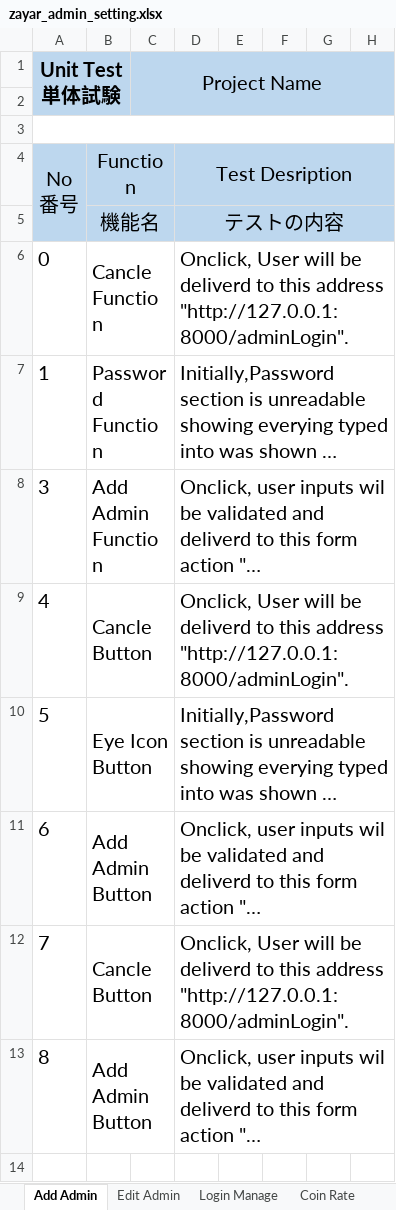
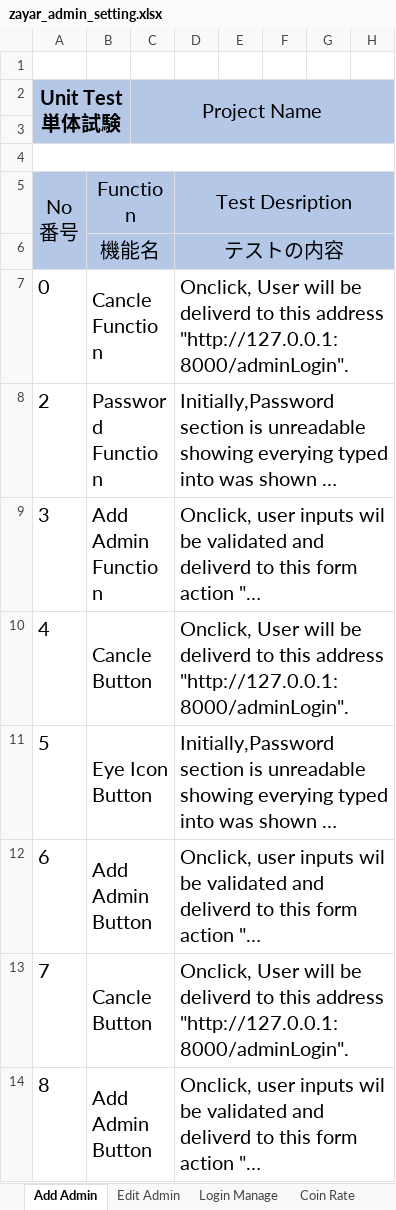
Before and after one commit to LK1130/foodlabTesting, an Excel workbook: admin/zayar_admin_setting.xlsx, sheet Add Admin, drawn as a sheet; only a part is shown; long unchanged cells end in …; values as stored, in another font and other column widths than the file's, no borders; addresses are those after the commit; rows hold the shown columns only; the diff names each change by its address in the sheet, - before the commit and + after, or states it on an @@ line.

```diff
--- a/admin/zayar_admin_setting.xlsx (sheet Add Admin)
+++ b/admin/zayar_admin_setting.xlsx (sheet Add Admin)
+row 1: (empty)
-A8 (Unit Test 単体試験): 1
+A8 (Unit Test 単体試験): 2
```
Also changed, not shown: sheet Edit Admin, sheet Login Manage, sheet Coinrate Change, sheet Add Page for App Master, sheet Add News, sheet Edit Page for App Master, 5 more sheets, other sheet tabs, customer/Unit Test Customer.xlsx.
